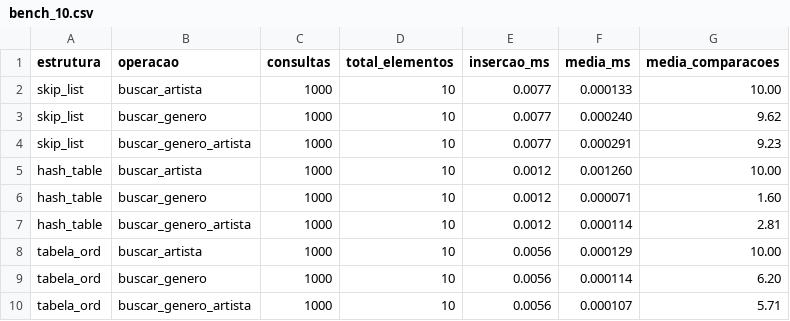
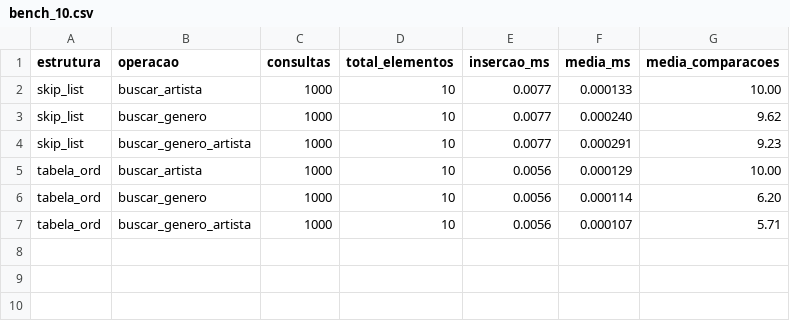
Before and after one commit to MiguelMochizuki/wikiart-search, a CSV file: assets/bench_10.csv, drawn as a sheet.

```diff
--- a/assets/bench_10.csv
+++ b/assets/bench_10.csv
@@ -4,5 +4,2 @@ skip_list,buscar_genero,1000,10,0.0077,0.000240,9.62
 skip_list,buscar_genero_artista,1000,10,0.0077,0.000291,9.23
-hash_table,buscar_artista,1000,10,0.0012,0.001260,10.00
-hash_table,buscar_genero,1000,10,0.0012,0.000071,1.60
-hash_table,buscar_genero_artista,1000,10,0.0012,0.000114,2.81
 tabela_ord,buscar_artista,1000,10,0.0056,0.000129,10.00
```
Also changed, not shown: assets/bench_80k.csv, 17 other files.
